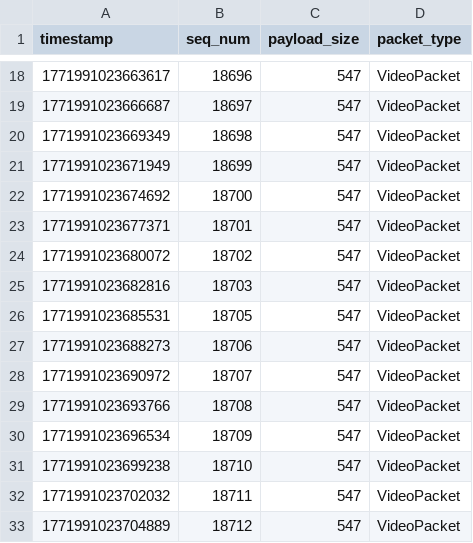
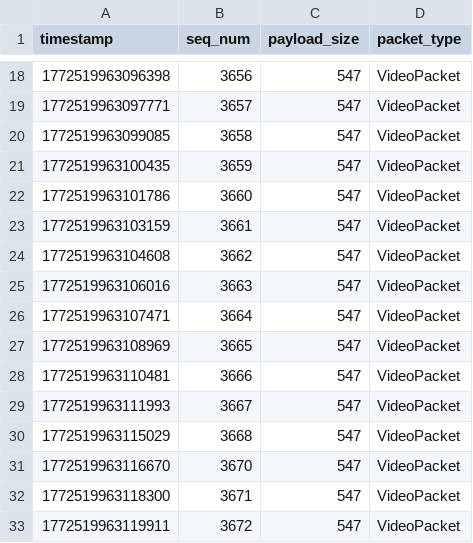
Before and after one commit to XYT874264076/customizationFEC, a CSV file: outputFile/peer2/rtp_video_stream_receiver2.csv, drawn as a sheet; only a part is shown, gaps mark what is left out; the diff covers the shown part only.

```diff
--- a/outputFile/peer2/rtp_video_stream_receiver2.csv
+++ b/outputFile/peer2/rtp_video_stream_receiver2.csv
@@ -18,16 +18,16 @@ timestamp,seq_num,payload_size,packet_type
-1771991023663617,18696,547,VideoPacket
-1771991023666687,18697,547,VideoPacket
-1771991023669349,18698,547,VideoPacket
-1771991023671949,18699,547,VideoPacket
-1771991023674692,18700,547,VideoPacket
-1771991023677371,18701,547,VideoPacket
-1771991023680072,18702,547,VideoPacket
-1771991023682816,18703,547,VideoPacket
-1771991023685531,18705,547,VideoPacket
-1771991023688273,18706,547,VideoPacket
-1771991023690972,18707,547,VideoPacket
-1771991023693766,18708,547,VideoPacket
-1771991023696534,18709,547,VideoPacket
-1771991023699238,18710,547,VideoPacket
-1771991023702032,18711,547,VideoPacket
-1771991023704889,18712,547,VideoPacket
+1772519963096398,3656,547,VideoPacket
+1772519963097771,3657,547,VideoPacket
+1772519963099085,3658,547,VideoPacket
+1772519963100435,3659,547,VideoPacket
+1772519963101786,3660,547,VideoPacket
+1772519963103159,3661,547,VideoPacket
+1772519963104608,3662,547,VideoPacket
+1772519963106016,3663,547,VideoPacket
+1772519963107471,3664,547,VideoPacket
+1772519963108969,3665,547,VideoPacket
+1772519963110481,3666,547,VideoPacket
+1772519963111993,3667,547,VideoPacket
+1772519963115029,3668,547,VideoPacket
+1772519963116670,3670,547,VideoPacket
+1772519963118300,3671,547,VideoPacket
+1772519963119911,3672,547,VideoPacket
```
Also changed, not shown: 1 added row, 13 removed rows and 74 edited cells elsewhere in this file, outputFile/peer1/candidate_pair.csv, outputFile/peer1/inbound.csv, 23 other files.
